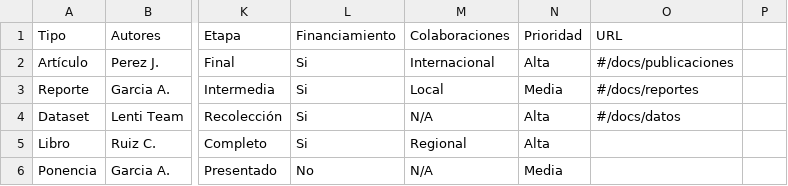
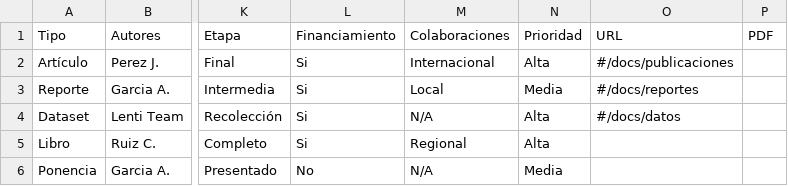
Before and after one commit to Lentigob/lentigob.github.io, a CSV file: data/Publicaciones_Datos.csv, drawn as a sheet; only a part is shown, gaps mark what is left out; the diff names each change by its address in the sheet, - before the commit and + after, or states it on an @@ line.

Commit message:
Impacto y trayectoria a solo impacto, boton de DOI y PDF  a resultados.

```diff
--- a/data/Publicaciones_Datos.csv
+++ b/data/Publicaciones_Datos.csv
-P1: (empty)
+P1: PDF
```
Also changed, not shown: 4 other files.
